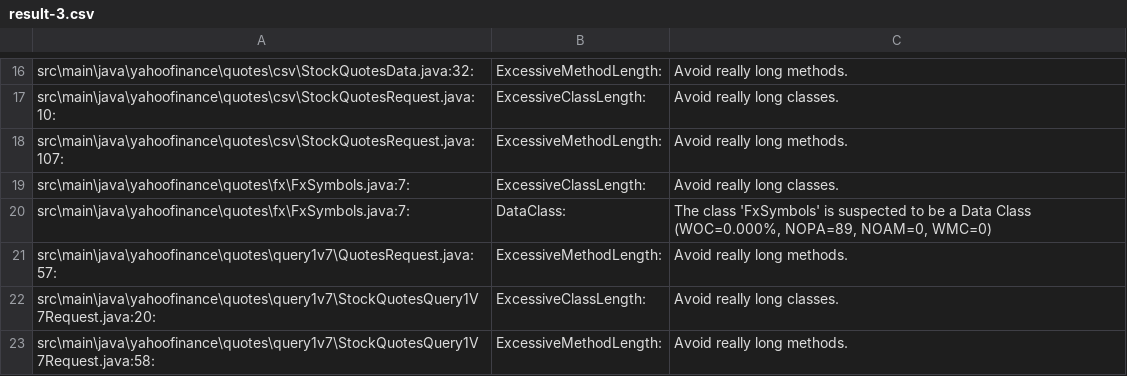
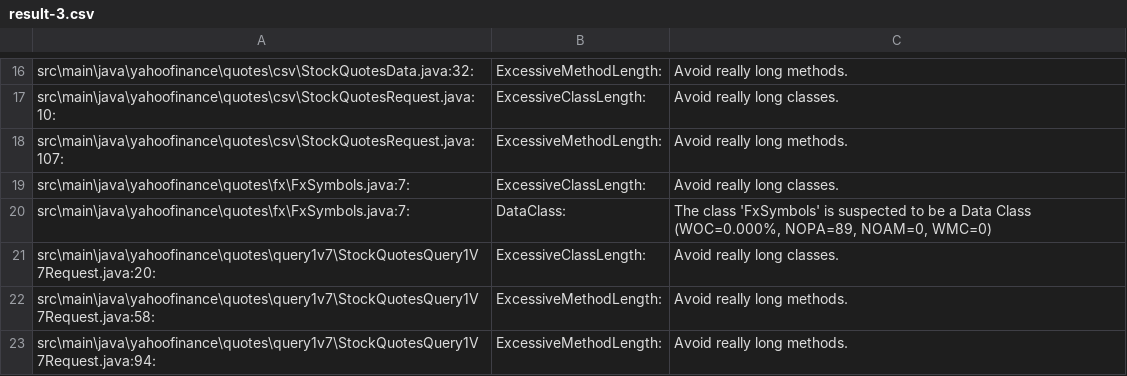
Before and after one commit to sstrickx/yahoofinance-api, a CSV file: result-3.csv, drawn as a sheet; only a part is shown, gaps mark what is left out; the shorter side is filled out with more unchanged rows.

Commit message:
refactor QuotesRequest

```diff
--- a/result-3.csv
+++ b/result-3.csv
@@ -20,3 +20,2 @@ src\main\java\yahoofinance\quotes\fx\FxSymbols.java:7:	ExcessiveClassLength:	Avo
 src\main\java\yahoofinance\quotes\fx\FxSymbols.java:7:	DataClass:	The class 'FxSymbols' is suspected to be a Data Class (WOC=0.000%, NOPA=89, NOAM=0, WMC=0)
-src\main\java\yahoofinance\quotes\query1v7\QuotesRequest.java:57:	ExcessiveMethodLength:	Avoid really long methods.
 src\main\java\yahoofinance\quotes\query1v7\StockQuotesQuery1V7Request.java:20:	ExcessiveClassLength:	Avoid really long classes.
```
Also changed, not shown: 1 other file.
